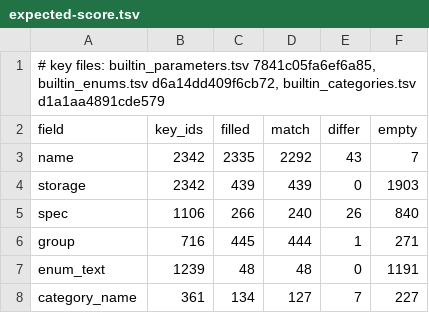
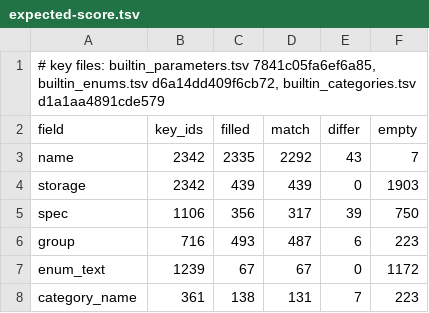
Before and after one commit to helenkwok/rvt-open, a TSV file: tools/builtin-parameters/expected-score.tsv, drawn as a sheet.

```diff
--- a/tools/builtin-parameters/expected-score.tsv
+++ b/tools/builtin-parameters/expected-score.tsv
@@ -4,5 +4,5 @@ name	2342	2335	2292	43	7
 storage	2342	439	439	0	1903
-spec	1106	266	240	26	840
-group	716	445	444	1	271
-enum_text	1239	48	48	0	1191
-category_name	361	134	127	7	227
+spec	1106	356	317	39	750
+group	716	493	487	6	223
+enum_text	1239	67	67	0	1172
+category_name	361	138	131	7	223
```
Also changed, not shown: tools/builtin-parameters/inputs/category-names.tsv, tools/builtin-parameters/inputs/enum-texts.tsv, 14 other files.
